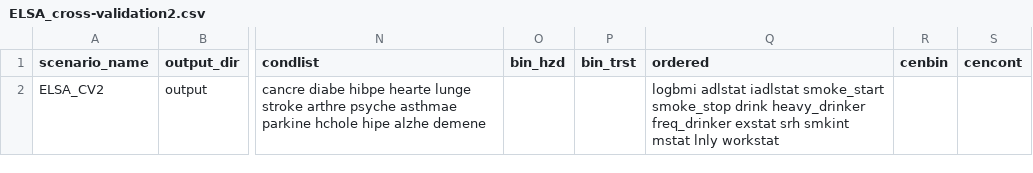
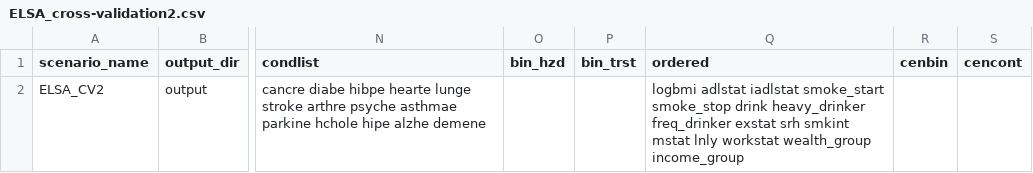
Before and after one commit to ld-archer/E_FEM, a CSV file: ELSA_cross-validation2.csv, drawn as a sheet; only a part is shown, gaps mark what is left out; the diff names each change by its address in the sheet, - before the commit and + after, or states it on an @@ line.

```diff
--- a/ELSA_cross-validation2.csv
+++ b/ELSA_cross-validation2.csv
-Q2 (ordered): …lnly workstat
+Q2 (ordered): …lnly workstat wealth_group income_group
```
Also changed, not shown: ELSA_core_complete.csv, ELSA_cross-validation1.csv, 16 other files.
